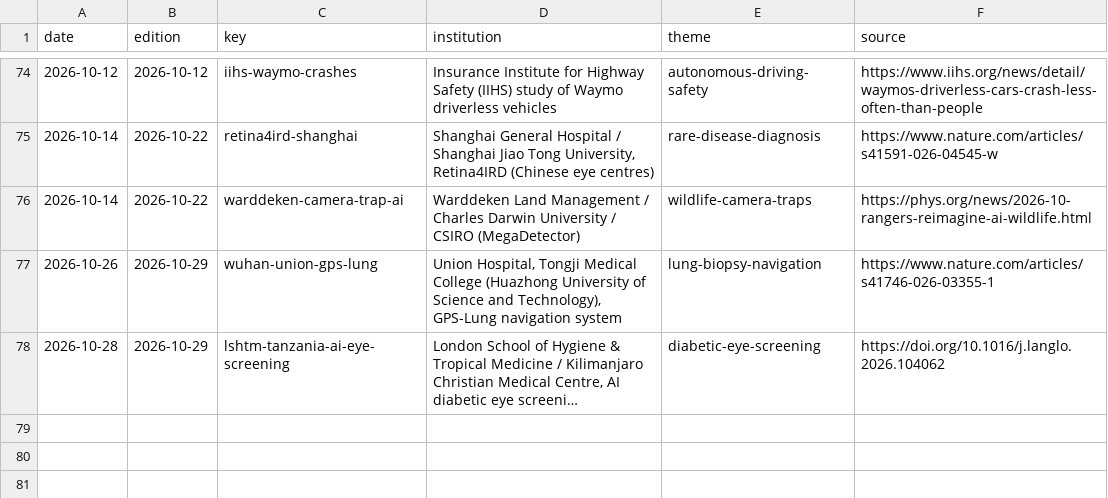
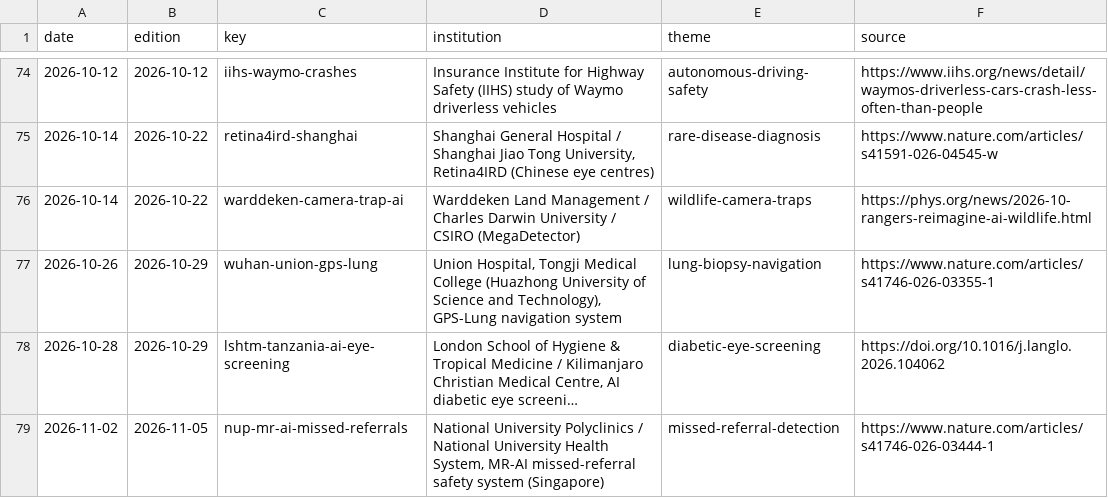
Before and after one commit to AviMaderer/AI-the-Good, a CSV file: data/stories-log.csv, drawn as a sheet; only a part is shown, gaps mark what is left out; long unchanged cells end in …; the diff names each change by its address in the sheet, - before the commit and + after, or states it on an @@ line.

```diff
--- a/data/stories-log.csv
+++ b/data/stories-log.csv
+row 79: 2026-11-02 | 2026-11-05 | nup-mr-ai-missed-referrals | National University Polyclinics / National University Health System, MR-AI missed-referral safety system (Singapore) | missed-referral-detection | https://www.nature.com/articles/s41746-026-03444-1
```
Also changed, not shown: data/rejects.csv, 3 other files.
